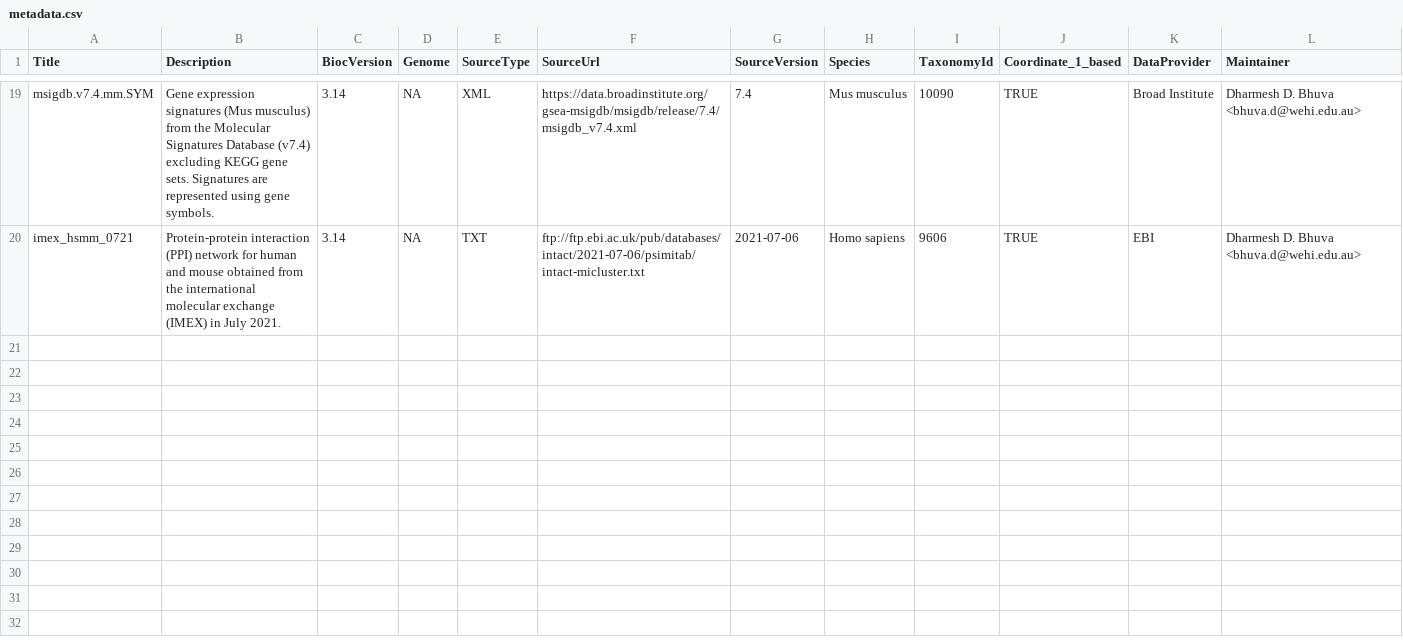
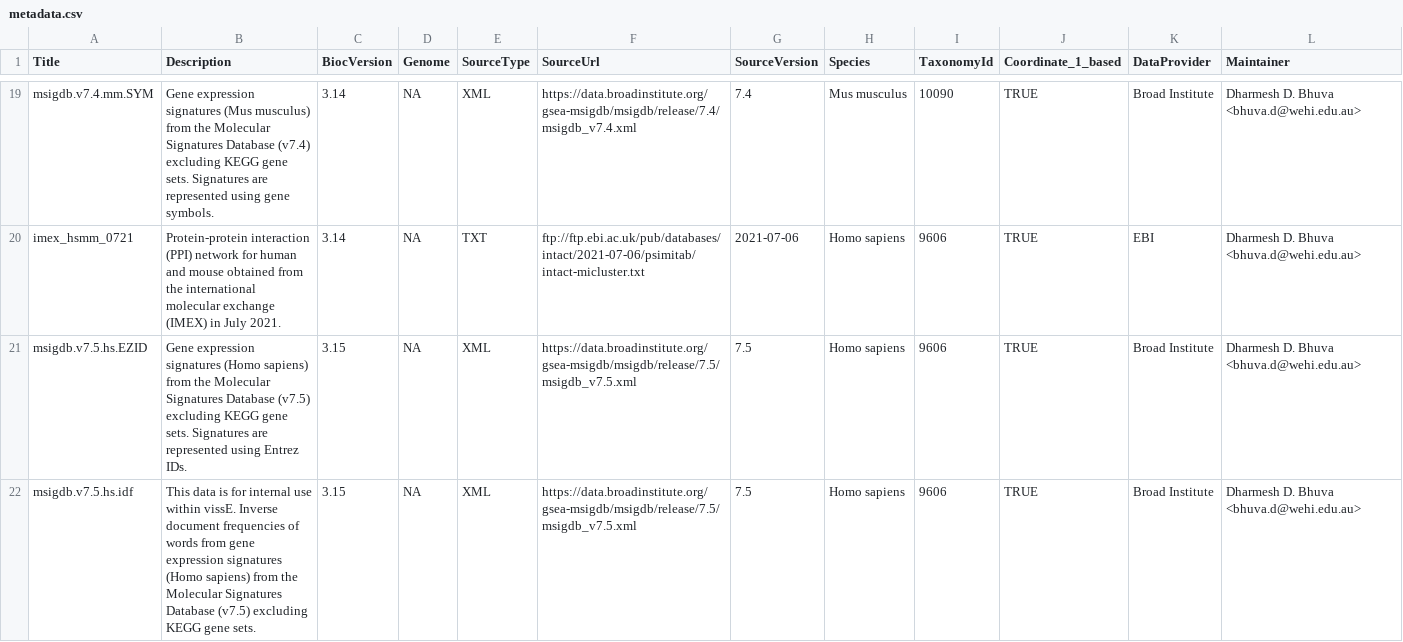
Before and after one commit to DavisLaboratory/msigdb, a CSV file: inst/extdata/metadata.csv, drawn as a sheet; only a part is shown, gaps mark what is left out; rows hold the shown columns only; the diff covers the shown part only; the diff names each change by its address in the sheet, - before the commit and + after, or states it on an @@ line.

Commit message:
Added MSigDB v7.5 and the Feb 2022 release of the IMEX database

```diff
--- a/inst/extdata/metadata.csv
+++ b/inst/extdata/metadata.csv
+row 21: msigdb.v7.5.hs.EZID | Gene expression signatures (Homo sapiens) from the Molecular Signatures Database (v7.5) excluding KEGG gene sets. Signatures are represented using Entrez IDs. | 3.15 | NA | XML | https://data.broadinstitute.org/gsea-msigdb/msigdb/release/7.5/msigdb_v7.5.xml | 7.5 | Homo sapiens | 9606 | TRUE | Broad Institute | Dharmesh D. Bhuva <bhuva.d@wehi.edu.au>
+row 22: msigdb.v7.5.hs.idf | This data is for internal use within vissE. Inverse document frequencies of words from gene expression signatures (Homo sapiens) from the Molecular Signatures Database (v7.5) excluding KEGG gene sets. | 3.15 | NA | XML | https://data.broadinstitute.org/gsea-msigdb/msigdb/release/7.5/msigdb_v7.5.xml | 7.5 | Homo sapiens | 9606 | TRUE | Broad Institute | Dharmesh D. Bhuva <bhuva.d@wehi.edu.au>
```
Also changed, not shown: 5 added rows elsewhere in this file, 4 other files.
